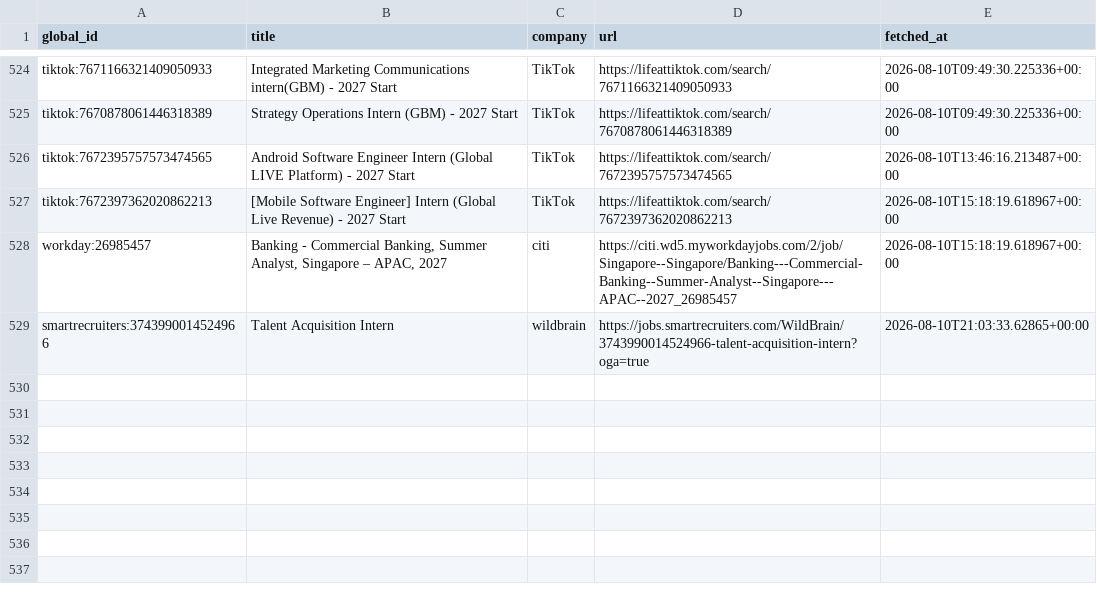
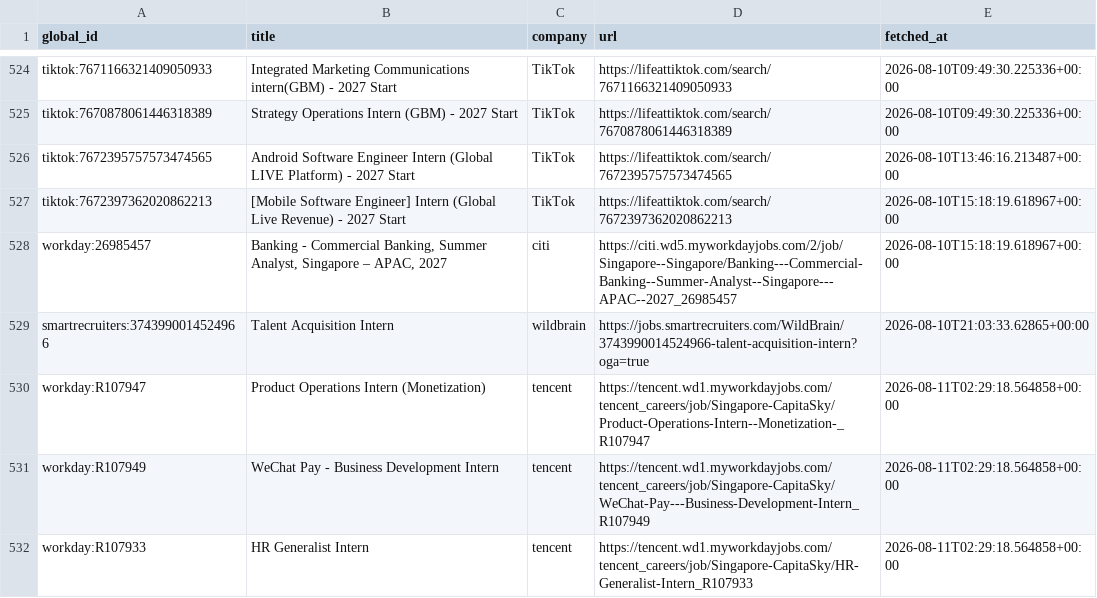
Before and after one commit to hrishikeshsathyian/mcqueen, a CSV file: data/seen_jobs.csv, drawn as a sheet; only a part is shown, gaps mark what is left out.

```diff
--- a/data/seen_jobs.csv
+++ b/data/seen_jobs.csv
@@ -529 +529,4 @@ workday:26985457,"Banking - Commercial Banking, Summer Analyst, Singapore – AP
 smartrecruiters:3743990014524966,Talent Acquisition Intern,wildbrain,https://jobs.smartrecruiters.com/WildBrain/3743990014524966-talent-acquisition-intern?oga=true,2026-08-10T21:03:33.62865+00:00
+workday:R107947,Product Operations Intern (Monetization),tencent,https://tencent.wd1.myworkdayjobs.com/tencent_careers/job/Singapore-CapitaSky/Product-Operations-Intern--Monetization-_R107947,2026-08-11T02:29:18.564858+00:00
+workday:R107949,WeChat Pay - Business Development Intern,tencent,https://tencent.wd1.myworkdayjobs.com/tencent_careers/job/Singapore-CapitaSky/WeChat-Pay---Business-Development-Intern_R107949,2026-08-11T02:29:18.564858+00:00
+workday:R107933,HR Generalist Intern,tencent,https://tencent.wd1.myworkdayjobs.com/tencent_careers/job/Singapore-CapitaSky/HR-Generalist-Intern_R107933,2026-08-11T02:29:18.564858+00:00
```
